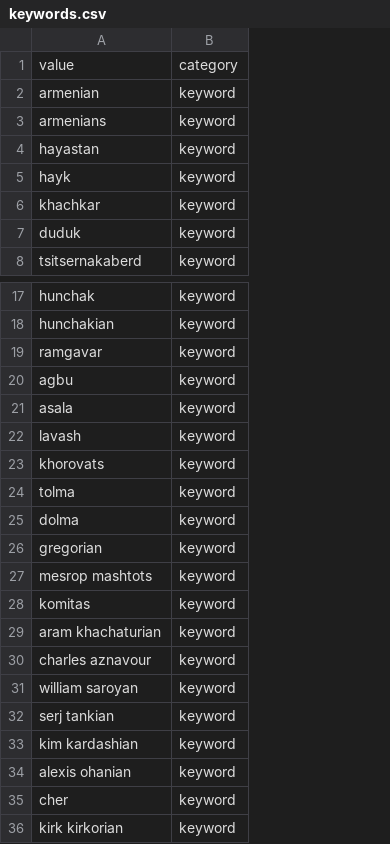
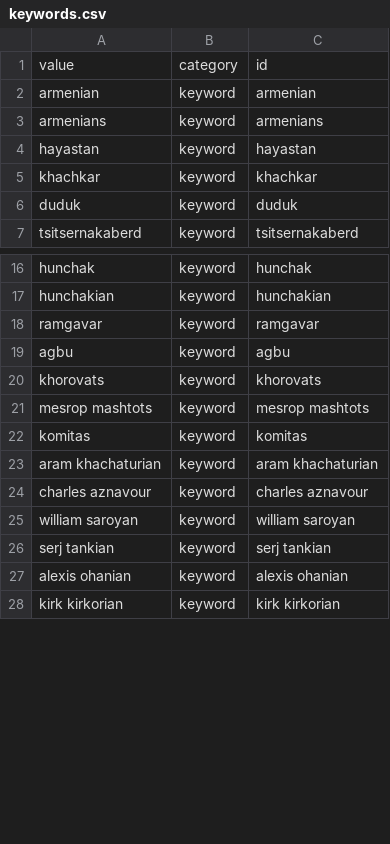
Before and after one commit to opendataam/armenian-keywords, a CSV file: data/en/keywords.csv, drawn as a sheet; only a part is shown, gaps mark what is left out; removed rows and columns are numbered as before the commit, all else as after; the diff names each change by its address in the sheet, - before the commit and + after, or states it on an @@ line.

```diff
--- a/data/en/keywords.csv
+++ b/data/en/keywords.csv
+column C, rows 1-7: id | armenian | armenians | hayastan | khachkar | duduk | tsitsernakaberd; rows 16-28: hunchak | hunchakian | ramgavar | agbu | khorovats | mesrop mashtots | komitas | aram khachaturian | charles aznavour | william saroyan | serj tankian | alexis ohanian | kirk kirkorian
-row 5: hayk | keyword
-row 21: asala | keyword
-row 22: lavash | keyword
-row 24: tolma | keyword
-row 25: dolma | keyword
-row 26: gregorian | keyword
-row 33: kim kardashian | keyword
-row 35: cher | keyword
```
Also changed, not shown: data/en/geonames.csv, data/en/surnames.csv, 15 other files.
